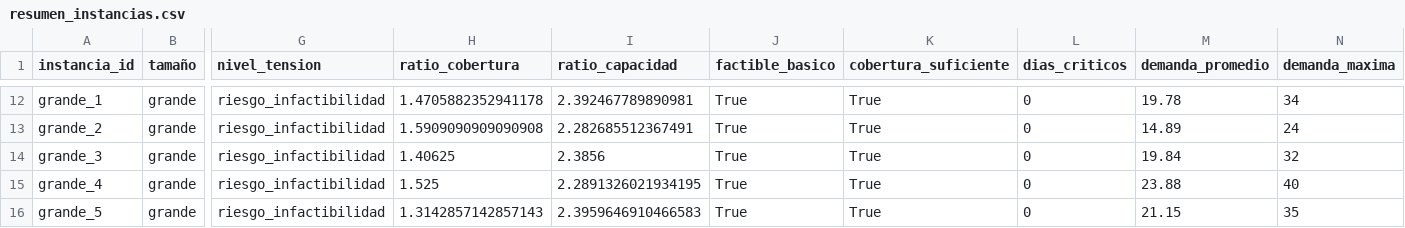
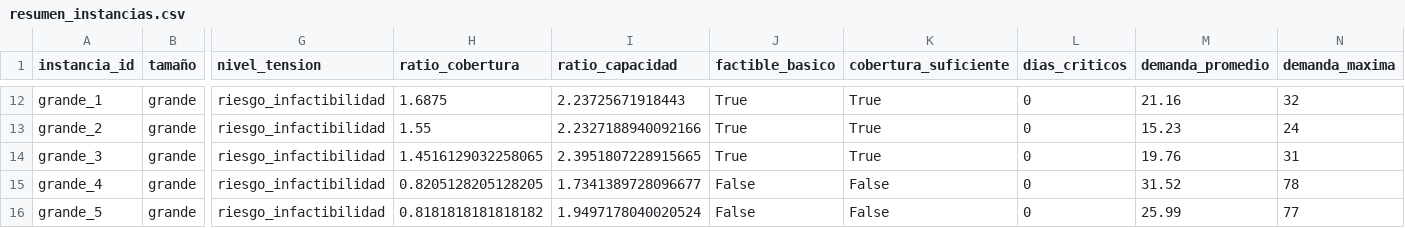
Before and after one commit to Alexinho01/OPTI, a CSV file: instancias_factibles/resumen_instancias.csv, drawn as a sheet; only a part is shown, gaps mark what is left out; the diff covers the shown part only; the diff names each change by its address in the sheet, - before the commit and + after, or states it on an @@ line.

```diff
--- a/instancias_factibles/resumen_instancias.csv
+++ b/instancias_factibles/resumen_instancias.csv
-H12 (ratio_cobertura): 1.4705882352941178
+H12 (ratio_cobertura): 1.6875
-I12 (ratio_capacidad): 2.392467789890981
+I12 (ratio_capacidad): 2.23725671918443
-M12 (demanda_promedio): 19.78
+M12 (demanda_promedio): 21.16
-N12 (demanda_maxima): 34
+N12 (demanda_maxima): 32
-H13 (ratio_cobertura): 1.5909090909090908
+H13 (ratio_cobertura): 1.55
-I13 (ratio_capacidad): 2.282685512367491
+I13 (ratio_capacidad): 2.2327188940092166
-M13 (demanda_promedio): 14.89
+M13 (demanda_promedio): 15.23
-H14 (ratio_cobertura): 1.40625
+H14 (ratio_cobertura): 1.4516129032258065
-I14 (ratio_capacidad): 2.3856
+I14 (ratio_capacidad): 2.3951807228915665
-M14 (demanda_promedio): 19.84
+M14 (demanda_promedio): 19.76
-N14 (demanda_maxima): 32
+N14 (demanda_maxima): 31
-H15 (ratio_cobertura): 1.525
+H15 (ratio_cobertura): 0.8205128205128205
-I15 (ratio_capacidad): 2.2891326021934195
+I15 (ratio_capacidad): 1.7341389728096677
-J15:J16 (factible_basico): True
+J15:J16 (factible_basico): False
-K15:K16 (cobertura_suficiente): True
+K15:K16 (cobertura_suficiente): False
-M15 (demanda_promedio): 23.88
+M15 (demanda_promedio): 31.52
-N15 (demanda_maxima): 40
+N15 (demanda_maxima): 78
-H16 (ratio_cobertura): 1.3142857142857143
+H16 (ratio_cobertura): 0.8181818181818182
-I16 (ratio_capacidad): 2.3959646910466583
+I16 (ratio_capacidad): 1.9497178040020524
-M16 (demanda_promedio): 21.15
+M16 (demanda_promedio): 25.99
-N16 (demanda_maxima): 35
+N16 (demanda_maxima): 77
```
Also changed, not shown: 36 edited cells elsewhere in this file, asignaciones_completas.csv, instancias_factibles/grande_1_disposicion.csv, 51 other files.
